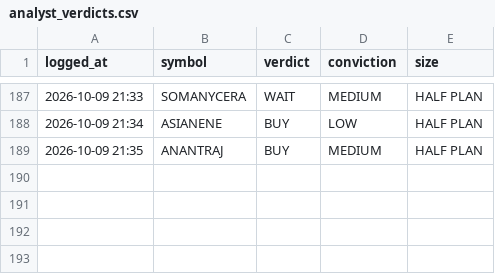
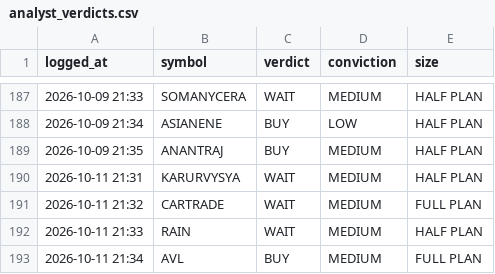
Before and after one commit to kartikeyaav/Golden-Stock, a CSV file: multibagger_screener/multibagger_screener/journal/analyst_verdicts.csv, drawn as a sheet; only a part is shown, gaps mark what is left out; the diff names each change by its address in the sheet, - before the commit and + after, or states it on an @@ line.

Commit message:
local analyst: 4 pooled verdict(s) 2026-10-11 21:34 (subscription run)

```diff
--- a/multibagger_screener/multibagger_screener/journal/analyst_verdicts.csv
+++ b/multibagger_screener/multibagger_screener/journal/analyst_verdicts.csv
+row 190: 2026-10-11 21:31 | KARURVYSYA | WAIT | MEDIUM | HALF PLAN
+row 191: 2026-10-11 21:32 | CARTRADE | WAIT | MEDIUM | FULL PLAN
+row 192: 2026-10-11 21:33 | RAIN | WAIT | MEDIUM | HALF PLAN
+row 193: 2026-10-11 21:34 | AVL | BUY | MEDIUM | FULL PLAN
```
Also changed, not shown: 5 other files.
